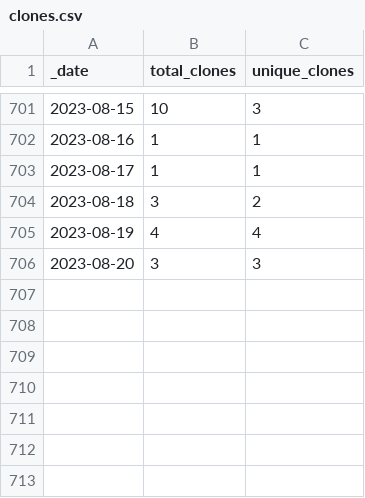
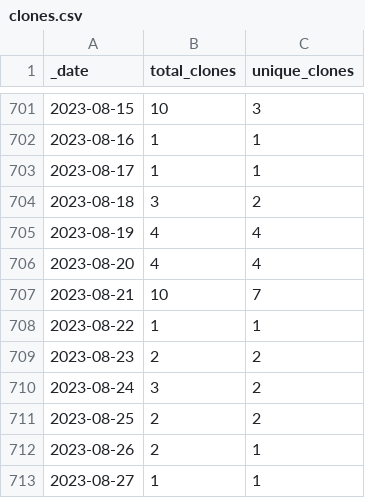
Before and after one commit to 0m4r/MMM-SoccerLiveScore, a CSV file: traffic/clones.csv, drawn as a sheet; only a part is shown, gaps mark what is left out.

```diff
--- a/traffic/clones.csv
+++ b/traffic/clones.csv
@@ -705,2 +705,9 @@ _date,total_clones,unique_clones
 2023-08-19,4,4
-2023-08-20,3,3
+2023-08-20,4,4
+2023-08-21,10,7
+2023-08-22,1,1
+2023-08-23,2,2
+2023-08-24,3,2
+2023-08-25,2,2
+2023-08-26,2,1
+2023-08-27,1,1
```
Also changed, not shown: traffic/views.csv, 1 other file.
